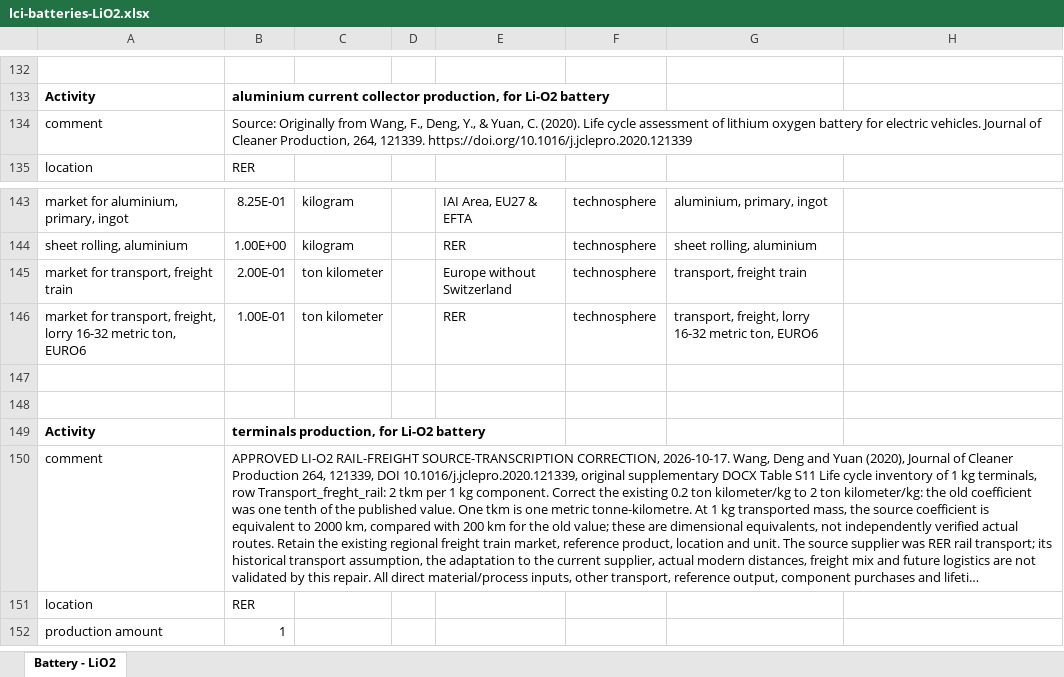
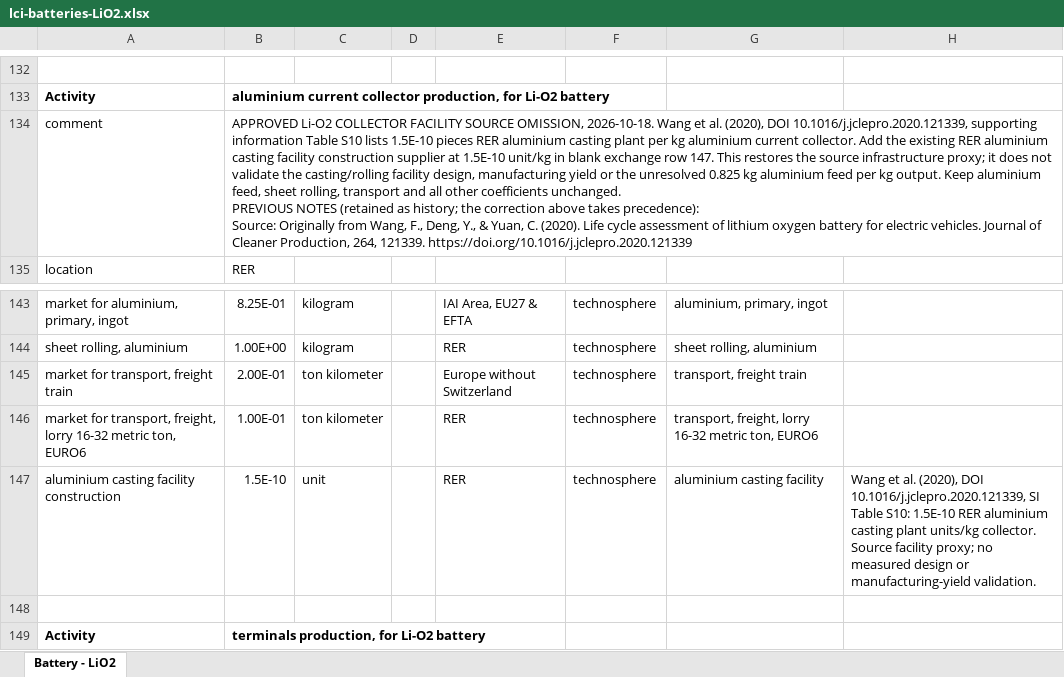
Before and after one commit to polca/premise, an Excel workbook: premise/data/additional_inventories/lci-batteries-LiO2.xlsx, sheet Battery - LiO2, drawn as a sheet; only a part is shown, gaps mark what is left out; the shorter side is filled out with more unchanged rows; long unchanged cells end in …; values as stored, in another font and other column widths than the file's, no borders; ↵ is a line break in a cell; the diff names each change by its address in the sheet, - before the commit and + after, or states it on an @@ line.

Commit message:
fix(inventory): restore Li-O2 collector facility input
Restore Wang et al. (2020), DOI 10.1016/j.jclepro.2020.121339, SI Table S10 aluminium casting-plant proxy: 1.5e-10 RER units/kg collector. Reuse an existing blank exchange row and existing supplier. Preserve aluminium feed, rolling and transport; the full manufacturing mass/yield balance remains unresolved.

Scope: existing supplemental workbook inventories only. Approved as item 3 of ten on 2026-10-18.

Validation: exact edited-cell/ZIP-part scope, formula/cache round-trip and raw no-write ExcelImporter regression. Shared ecoinvent 3.8-3.12 checks are run after the batch; this does not constitute a full scenario rebuild.

```diff
--- a/premise/data/additional_inventories/lci-batteries-LiO2.xlsx (sheet Battery - LiO2)
+++ b/premise/data/additional_inventories/lci-batteries-LiO2.xlsx (sheet Battery - LiO2)
-B134: Source: Originally…
+B134: APPROVED Li-O2 COLLECTOR FACILITY SOURCE OMISSION, 2026-10-18. Wang et al. (2020), DOI 10.1016/j.jclepro.2020.121339, supporting information Table S10 lists 1.5E-10 pieces RER aluminium casting plant per kg aluminium current collector. Add the existing RER aluminium casting facility construction supplier at 1.5E-10 unit/kg in blank exchange row 147. This restores the source infrastructure proxy; it does not validate the casting/rolling facility design, manufacturing yield or the unresolved 0.825 kg aluminium feed per kg output. Keep aluminium feed, sheet rolling, transport and all other coefficients unchanged. ↵ PREVIOUS NOTES (retained as history; the correction above takes precedence): ↵ Source: Originally…
-row 147: (empty)
+row 147: aluminium casting facility construction | 1.5E-10 | unit |  | RER | technosphere | aluminium casting facility | Wang et al. (2020), DOI 10.1016/j.jclepro.2020.121339, SI Table S10: 1.5E-10 RER aluminium casting plant units/kg collector. Source facility proxy; no measured design or manufacturing-yield validation.
```
